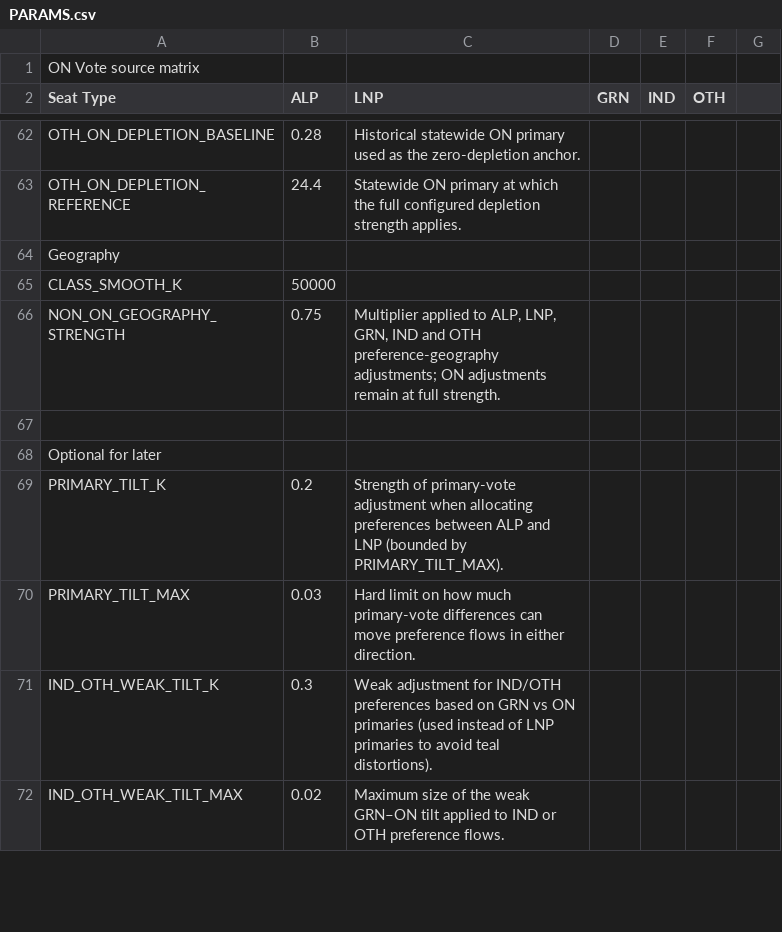
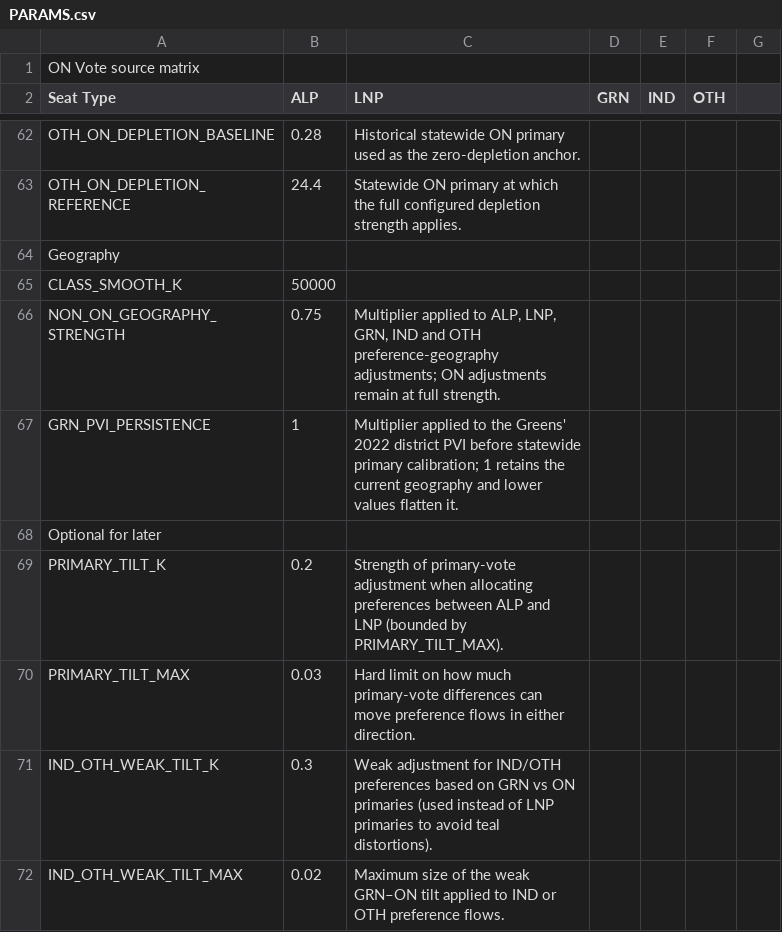
Before and after one commit to suandogg/vic-irv-model, a CSV file: data/raw/PARAMS.csv, drawn as a sheet; only a part is shown, gaps mark what is left out; the diff names each change by its address in the sheet, - before the commit and + after, or states it on an @@ line.

Commit message:
Add configurable Greens PVI persistence

```diff
--- a/data/raw/PARAMS.csv
+++ b/data/raw/PARAMS.csv
-row 67: (empty)
+row 67: GRN_PVI_PERSISTENCE | 1 | Multiplier applied to the Greens' 2022 district PVI before statewide primary calibration; 1 retains the current geography and lower values flatten it.
```
Also changed, not shown: 4 other files.
